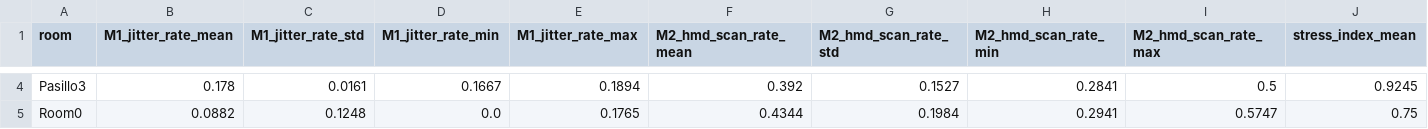
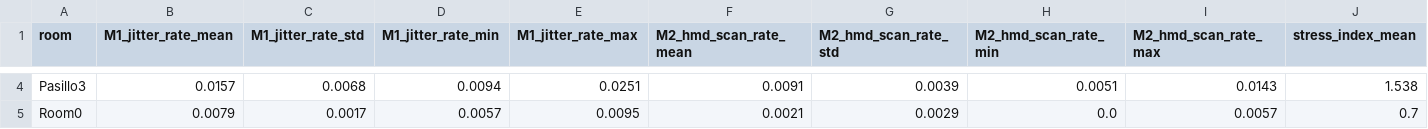
Before and after one commit to nico-best1/Haunted_House_VR, a CSV file: Metricas/metricas_test/stress_metrics_result.csv, drawn as a sheet; only a part is shown, gaps mark what is left out; the diff covers the shown part only; the diff names each change by its address in the sheet, - before the commit and + after, or states it on an @@ line.

```diff
--- a/Metricas/metricas_test/stress_metrics_result.csv
+++ b/Metricas/metricas_test/stress_metrics_result.csv
-B4 (M1_jitter_rate_mean): 0.178
+B4 (M1_jitter_rate_mean): 0.0157
-C4 (M1_jitter_rate_std): 0.0161
+C4 (M1_jitter_rate_std): 0.0068
-D4 (M1_jitter_rate_min): 0.1667
+D4 (M1_jitter_rate_min): 0.0094
-E4 (M1_jitter_rate_max): 0.1894
+E4 (M1_jitter_rate_max): 0.0251
-F4 (M2_hmd_scan_rate_mean): 0.392
+F4 (M2_hmd_scan_rate_mean): 0.0091
-G4 (M2_hmd_scan_rate_std): 0.1527
+G4 (M2_hmd_scan_rate_std): 0.0039
-H4 (M2_hmd_scan_rate_min): 0.2841
+H4 (M2_hmd_scan_rate_min): 0.0051
-I4 (M2_hmd_scan_rate_max): 0.5
+I4 (M2_hmd_scan_rate_max): 0.0143
-J4 (stress_index_mean): 0.9245
+J4 (stress_index_mean): 1.538
-B5 (M1_jitter_rate_mean): 0.0882
+B5 (M1_jitter_rate_mean): 0.0079
-C5 (M1_jitter_rate_std): 0.1248
+C5 (M1_jitter_rate_std): 0.0017
-D5 (M1_jitter_rate_min): 0.0
+D5 (M1_jitter_rate_min): 0.0057
-E5 (M1_jitter_rate_max): 0.1765
+E5 (M1_jitter_rate_max): 0.0095
-F5 (M2_hmd_scan_rate_mean): 0.4344
+F5 (M2_hmd_scan_rate_mean): 0.0021
-G5 (M2_hmd_scan_rate_std): 0.1984
+G5 (M2_hmd_scan_rate_std): 0.0029
-H5 (M2_hmd_scan_rate_min): 0.2941
+H5 (M2_hmd_scan_rate_min): 0.0
-I5 (M2_hmd_scan_rate_max): 0.5747
+I5 (M2_hmd_scan_rate_max): 0.0057
-J5 (stress_index_mean): 0.75
+J5 (stress_index_mean): 0.7
```
Also changed, not shown: 1 added row and 113 edited cells elsewhere in this file, Metricas/metricas_test/stress_per_session.csv, Metricas/metricas_test/telemetry_0.csv, 14 other files.
